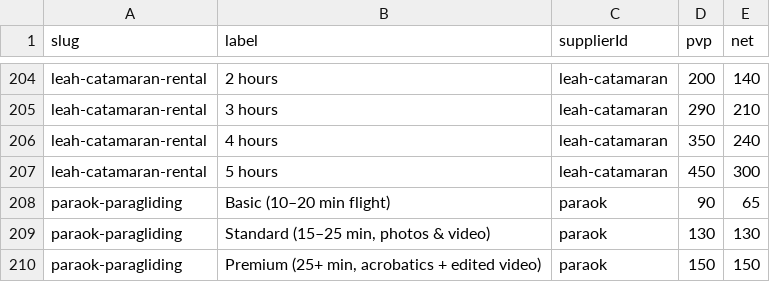
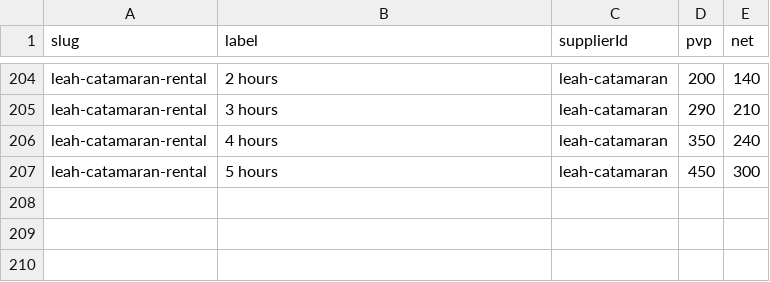
Before and after one commit to forrestburnsbooking-max/tenerify, a CSV file: data/net-prices.csv, drawn as a sheet; only a part is shown, gaps mark what is left out.

```diff
--- a/data/net-prices.csv
+++ b/data/net-prices.csv
@@ -207,4 +207 @@ leah-catamaran-rental,4 hours,leah-catamaran,350,240
 leah-catamaran-rental,5 hours,leah-catamaran,450,300
-paraok-paragliding,Basic (10–20 min flight),paraok,90,65
-paraok-paragliding,"Standard (15–25 min, photos & video)",paraok,130,130
-paraok-paragliding,"Premium (25+ min, acrobatics + edited video)",paraok,150,150
```
Also changed, not shown: 3 other files.
